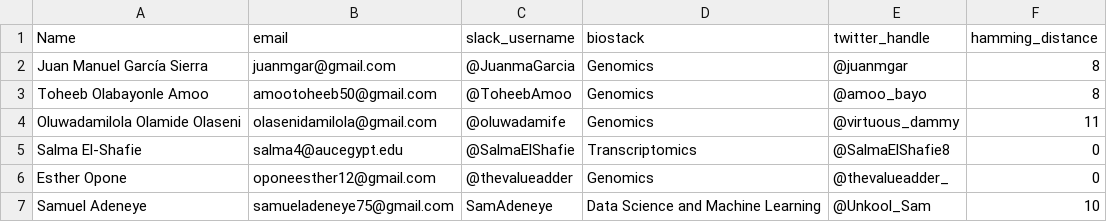
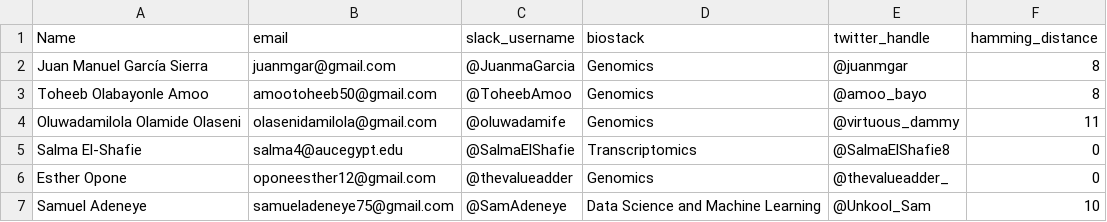
Before and after one commit to thevalueadder/lovelace, a CSV file: team_lovelace.csv, drawn as a sheet.

Commit message:
Update team_lovelace.csv

```diff
--- a/team_lovelace.csv
+++ b/team_lovelace.csv
@@ -6,2 +6,2 @@ Salma El-Shafie, salma4@aucegypt.edu, @SalmaElShafie, Transcriptomics, @SalmaElS
 Esther Opone, oponeesther12@gmail.com, @thevalueadder, Genomics, @thevalueadder_, 0
-Samuel Adeneye, samueladeneye75@gmail.com, SamAdeneye, Data Science and Machine Learning, @Unkool_Sam, 10
+Samuel Adeneye, samueladeneye75@gmail.com, @SamAdeneye, Data Science and Machine Learning, @Unkool_Sam, 10
```
